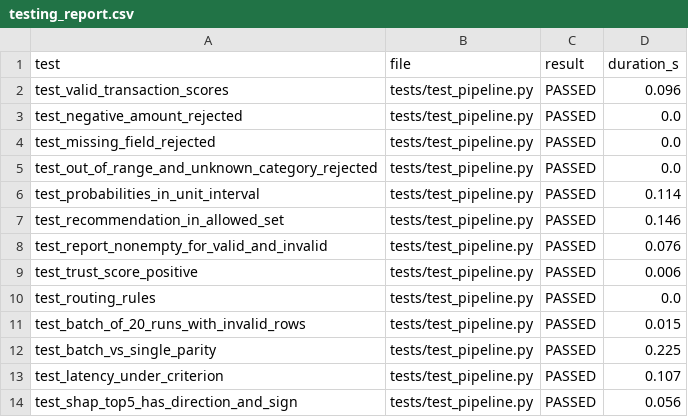
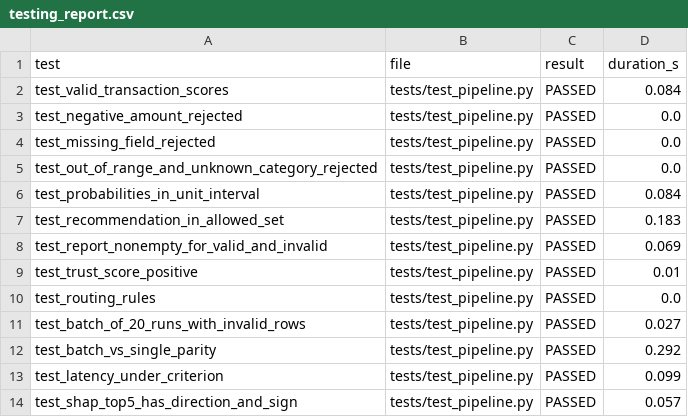
Before and after one commit to allen1407/fraud-detection-system, a CSV file: reports/testing_report.csv, drawn as a sheet.

```diff
--- a/reports/testing_report.csv
+++ b/reports/testing_report.csv
@@ -1,3 +1,3 @@
 test,file,result,duration_s
-test_valid_transaction_scores,tests/test_pipeline.py,PASSED,0.096
+test_valid_transaction_scores,tests/test_pipeline.py,PASSED,0.084
 test_negative_amount_rejected,tests/test_pipeline.py,PASSED,0.0
@@ -5,10 +5,10 @@ test_missing_field_rejected,tests/test_pipeline.py,PASSED,0.0
 test_out_of_range_and_unknown_category_rejected,tests/test_pipeline.py,PASSED,0.0
-test_probabilities_in_unit_interval,tests/test_pipeline.py,PASSED,0.114
-test_recommendation_in_allowed_set,tests/test_pipeline.py,PASSED,0.146
-test_report_nonempty_for_valid_and_invalid,tests/test_pipeline.py,PASSED,0.076
-test_trust_score_positive,tests/test_pipeline.py,PASSED,0.006
+test_probabilities_in_unit_interval,tests/test_pipeline.py,PASSED,0.084
+test_recommendation_in_allowed_set,tests/test_pipeline.py,PASSED,0.183
+test_report_nonempty_for_valid_and_invalid,tests/test_pipeline.py,PASSED,0.069
+test_trust_score_positive,tests/test_pipeline.py,PASSED,0.01
 test_routing_rules,tests/test_pipeline.py,PASSED,0.0
-test_batch_of_20_runs_with_invalid_rows,tests/test_pipeline.py,PASSED,0.015
-test_batch_vs_single_parity,tests/test_pipeline.py,PASSED,0.225
-test_latency_under_criterion,tests/test_pipeline.py,PASSED,0.107
-test_shap_top5_has_direction_and_sign,tests/test_pipeline.py,PASSED,0.056
+test_batch_of_20_runs_with_invalid_rows,tests/test_pipeline.py,PASSED,0.027
+test_batch_vs_single_parity,tests/test_pipeline.py,PASSED,0.292
+test_latency_under_criterion,tests/test_pipeline.py,PASSED,0.099
+test_shap_top5_has_direction_and_sign,tests/test_pipeline.py,PASSED,0.057
```
Also changed, not shown: reports/deployment_readiness.csv, 33 other files.
